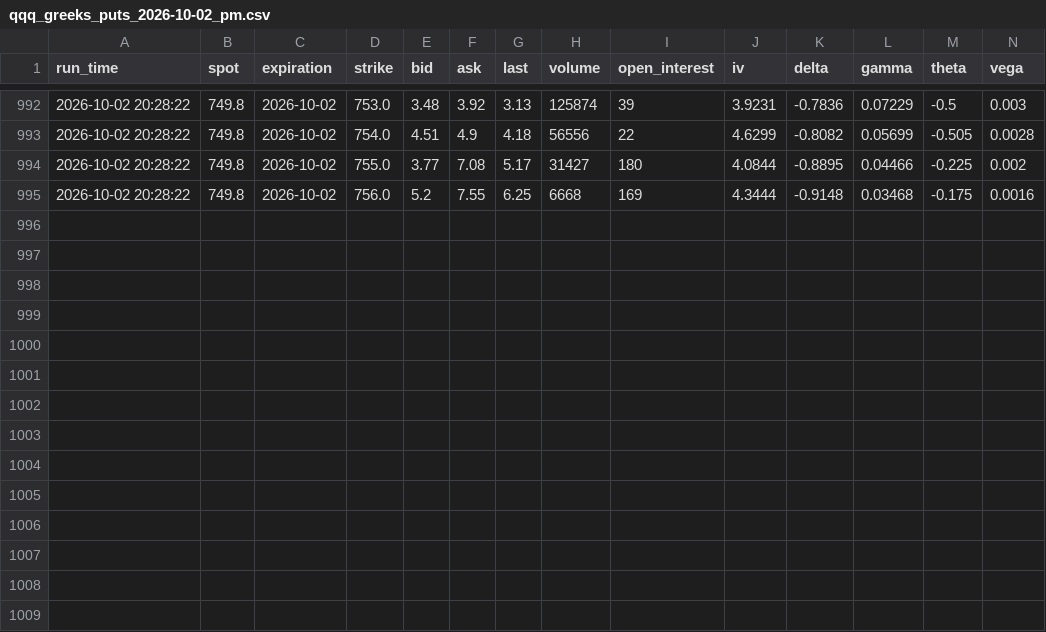
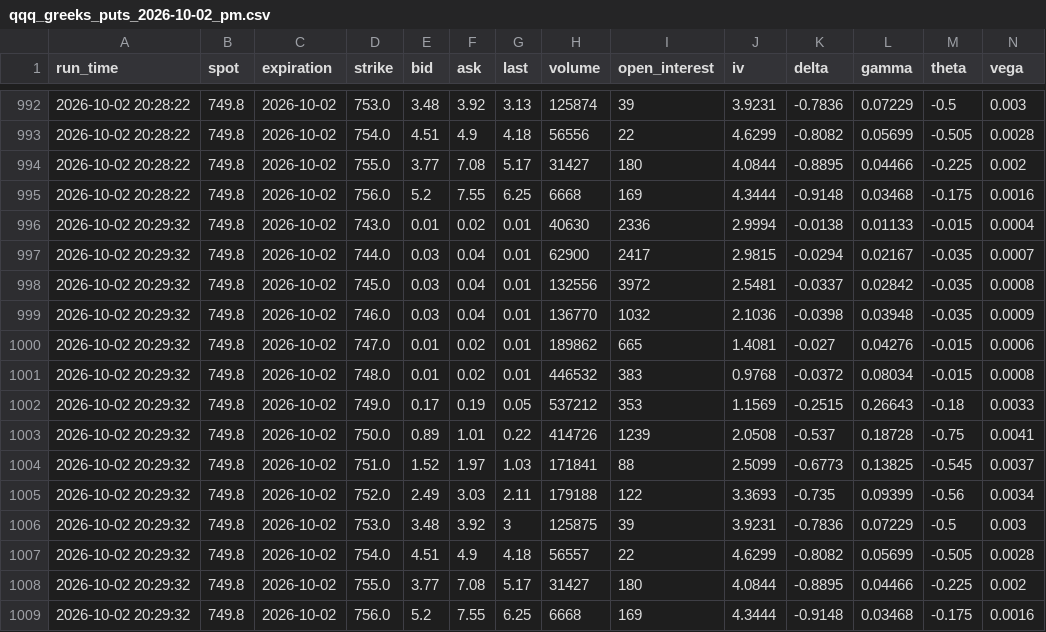
Before and after one commit to jag12111997-a11y/qqq-greeks-logger, a CSV file: data/2026-10-02/pm/qqq_greeks_puts_2026-10-02_pm.csv, drawn as a sheet; only a part is shown, gaps mark what is left out; the diff names each change by its address in the sheet, - before the commit and + after, or states it on an @@ line.

```diff
--- a/data/2026-10-02/pm/qqq_greeks_puts_2026-10-02_pm.csv
+++ b/data/2026-10-02/pm/qqq_greeks_puts_2026-10-02_pm.csv
+row 996: 2026-10-02 20:29:32 | 749.8 | 2026-10-02 | 743.0 | 0.01 | 0.02 | 0.01 | 40630 | 2336 | 2.9994 | -0.0138 | 0.01133 | -0.015 | 0.0004
+row 997: 2026-10-02 20:29:32 | 749.8 | 2026-10-02 | 744.0 | 0.03 | 0.04 | 0.01 | 62900 | 2417 | 2.9815 | -0.0294 | 0.02167 | -0.035 | 0.0007
+row 998: 2026-10-02 20:29:32 | 749.8 | 2026-10-02 | 745.0 | 0.03 | 0.04 | 0.01 | 132556 | 3972 | 2.5481 | -0.0337 | 0.02842 | -0.035 | 0.0008
+row 999: 2026-10-02 20:29:32 | 749.8 | 2026-10-02 | 746.0 | 0.03 | 0.04 | 0.01 | 136770 | 1032 | 2.1036 | -0.0398 | 0.03948 | -0.035 | 0.0009
+row 1000: 2026-10-02 20:29:32 | 749.8 | 2026-10-02 | 747.0 | 0.01 | 0.02 | 0.01 | 189862 | 665 | 1.4081 | -0.027 | 0.04276 | -0.015 | 0.0006
+row 1001: 2026-10-02 20:29:32 | 749.8 | 2026-10-02 | 748.0 | 0.01 | 0.02 | 0.01 | 446532 | 383 | 0.9768 | -0.0372 | 0.08034 | -0.015 | 0.0008
+row 1002: 2026-10-02 20:29:32 | 749.8 | 2026-10-02 | 749.0 | 0.17 | 0.19 | 0.05 | 537212 | 353 | 1.1569 | -0.2515 | 0.26643 | -0.18 | 0.0033
+row 1003: 2026-10-02 20:29:32 | 749.8 | 2026-10-02 | 750.0 | 0.89 | 1.01 | 0.22 | 414726 | 1239 | 2.0508 | -0.537 | 0.18728 | -0.75 | 0.0041
+row 1004: 2026-10-02 20:29:32 | 749.8 | 2026-10-02 | 751.0 | 1.52 | 1.97 | 1.03 | 171841 | 88 | 2.5099 | -0.6773 | 0.13825 | -0.545 | 0.0037
+row 1005: 2026-10-02 20:29:32 | 749.8 | 2026-10-02 | 752.0 | 2.49 | 3.03 | 2.11 | 179188 | 122 | 3.3693 | -0.735 | 0.09399 | -0.56 | 0.0034
+row 1006: 2026-10-02 20:29:32 | 749.8 | 2026-10-02 | 753.0 | 3.48 | 3.92 | 3 | 125875 | 39 | 3.9231 | -0.7836 | 0.07229 | -0.5 | 0.003
+row 1007: 2026-10-02 20:29:32 | 749.8 | 2026-10-02 | 754.0 | 4.51 | 4.9 | 4.18 | 56557 | 22 | 4.6299 | -0.8082 | 0.05699 | -0.505 | 0.0028
+row 1008: 2026-10-02 20:29:32 | 749.8 | 2026-10-02 | 755.0 | 3.77 | 7.08 | 5.17 | 31427 | 180 | 4.0844 | -0.8895 | 0.04466 | -0.225 | 0.002
+row 1009: 2026-10-02 20:29:32 | 749.8 | 2026-10-02 | 756.0 | 5.2 | 7.55 | 6.25 | 6668 | 169 | 4.3444 | -0.9148 | 0.03468 | -0.175 | 0.0016
```
Also changed, not shown: data/2026-10-02/pm/qqq_greeks_calls_2026-10-02_pm.csv, 4 other files.
